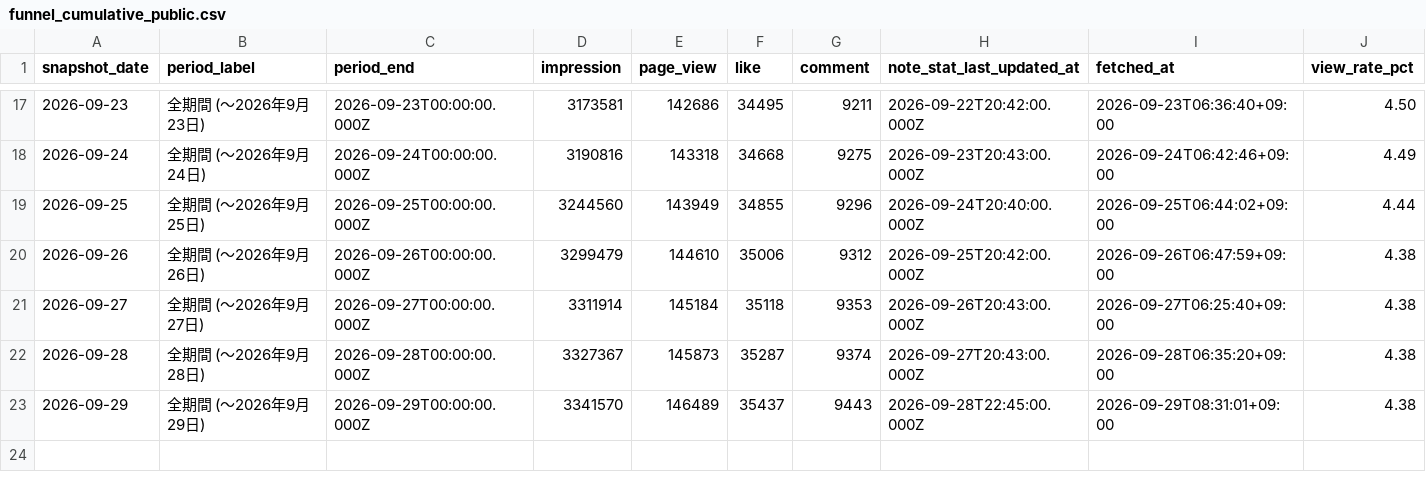
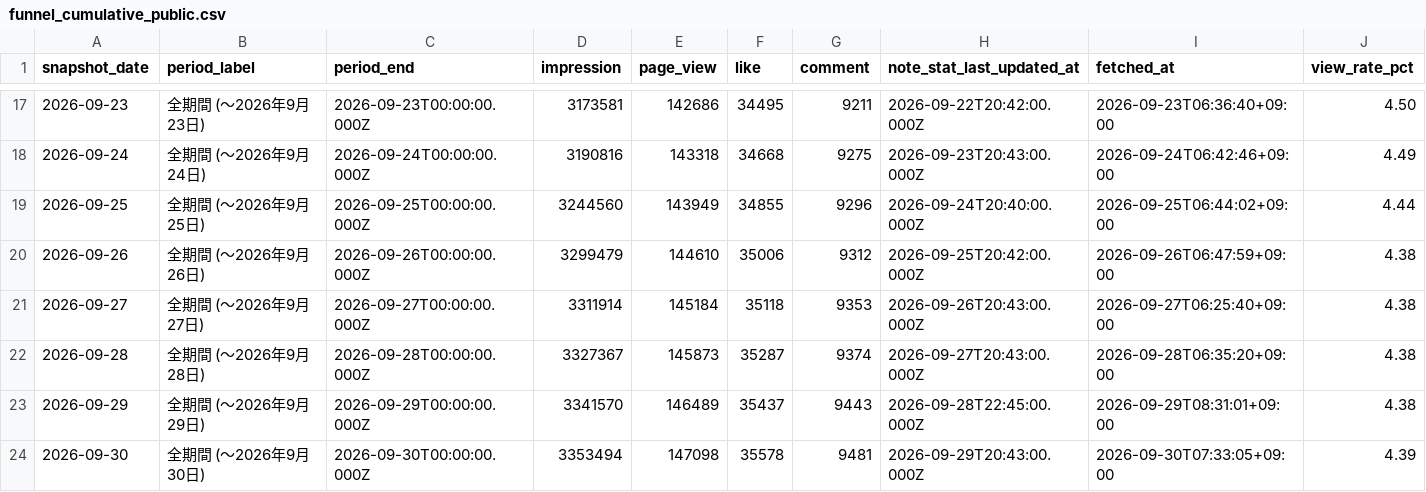
Before and after one commit to Goo-dev0505/note-stats-public, a CSV file: data/funnel_cumulative_public.csv, drawn as a sheet; only a part is shown, gaps mark what is left out; rows hold the shown columns only; the diff names each change by its address in the sheet, - before the commit and + after, or states it on an @@ line.

```diff
--- a/data/funnel_cumulative_public.csv
+++ b/data/funnel_cumulative_public.csv
+row 24: 2026-09-30 | 全期間 (〜2026年9月30日) | 2026-09-30T00:00:00.000Z | 3353494 | 147098 | 35578 | 9481 | 2026-09-29T20:43:00.000Z | 2026-09-30T07:33:05+09:00 | 4.39
```
Also changed, not shown: data/article_quality.csv, data/article_trend.csv, 8 other files.
